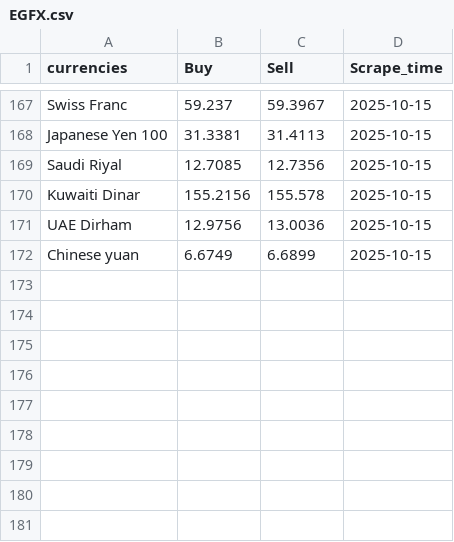
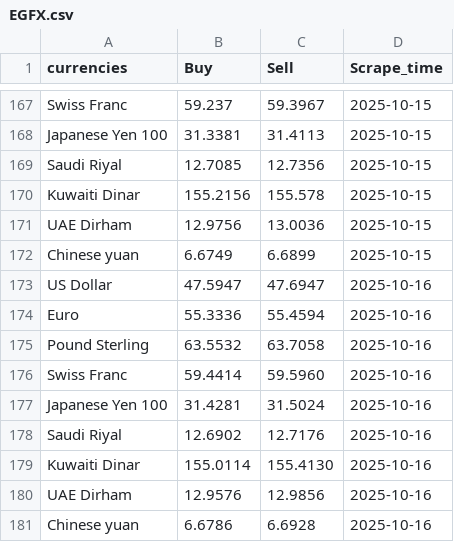
Before and after one commit to Imr-u/Egypt-currency-ternd, a CSV file: EGFX.csv, drawn as a sheet; only a part is shown, gaps mark what is left out; the diff names each change by its address in the sheet, - before the commit and + after, or states it on an @@ line.

```diff
--- a/EGFX.csv
+++ b/EGFX.csv
+row 173: US Dollar | 47.5947 | 47.6947 | 2025-10-16
+row 174: Euro | 55.3336 | 55.4594 | 2025-10-16
+row 175: Pound Sterling | 63.5532 | 63.7058 | 2025-10-16
+row 176: Swiss Franc | 59.4414 | 59.5960 | 2025-10-16
+row 177: Japanese Yen 100 | 31.4281 | 31.5024 | 2025-10-16
+row 178: Saudi Riyal | 12.6902 | 12.7176 | 2025-10-16
+row 179: Kuwaiti Dinar | 155.0114 | 155.4130 | 2025-10-16
+row 180: UAE Dirham | 12.9576 | 12.9856 | 2025-10-16
+row 181: Chinese yuan | 6.6786 | 6.6928 | 2025-10-16
```
